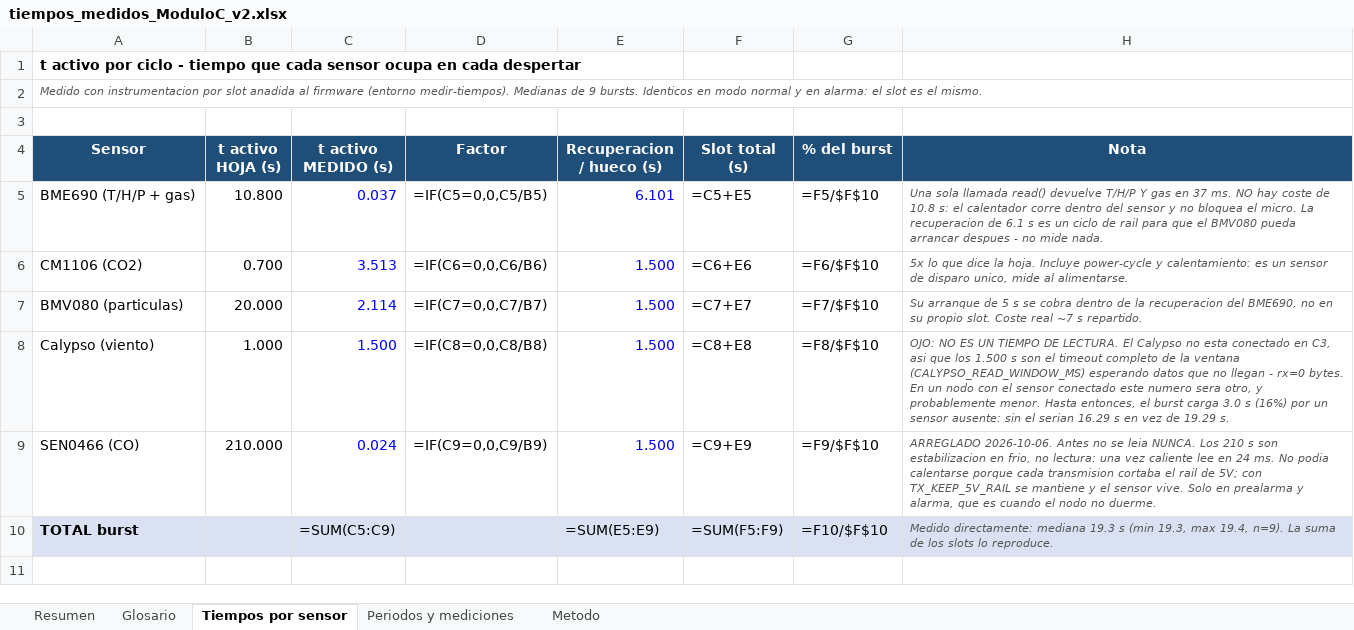
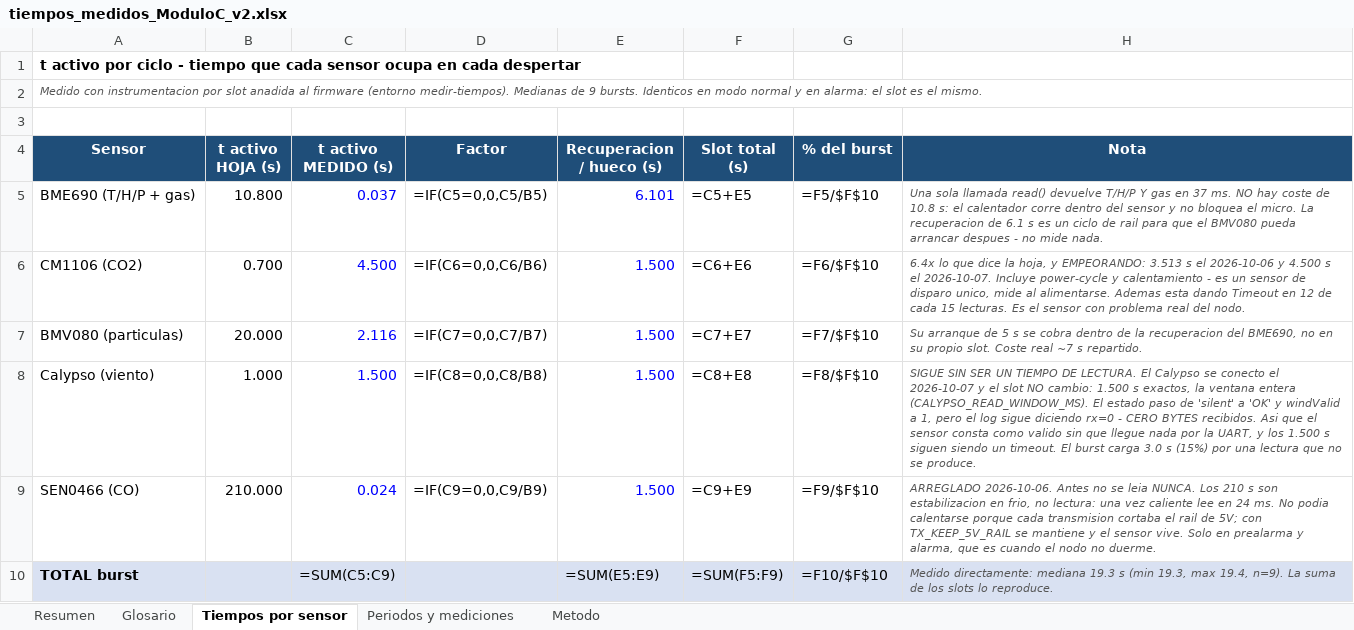
Before and after one commit to Gus-sip/Circular_ForrestV2, an Excel workbook: notes/tiempos_medidos_ModuloC_v2.xlsx, sheet Tiempos por sensor, drawn as a sheet; values as stored, in another font and other column widths than the file's, no borders; formulas without a stored value are shown as written; the diff names each change by its address in the sheet, - before the commit and + after, or states it on an @@ line.

```diff
--- a/notes/tiempos_medidos_ModuloC_v2.xlsx (sheet Tiempos por sensor)
+++ b/notes/tiempos_medidos_ModuloC_v2.xlsx (sheet Tiempos por sensor)
-C6 (t activo MEDIDO (s)): 3.513
+C6 (t activo MEDIDO (s)): 4.500
-H6 (Nota): 5x lo que dice la hoja. Incluye power-cycle y calentamiento: es un sensor de disparo unico, mide al alimentarse.
+H6 (Nota): 6.4x lo que dice la hoja, y EMPEORANDO: 3.513 s el 2026-10-06 y 4.500 s el 2026-10-07. Incluye power-cycle y calentamiento - es un sensor de disparo unico, mide al alimentarse. Ademas esta dando Timeout en 12 de cada 15 lecturas. Es el sensor con problema real del nodo.
-C7 (t activo MEDIDO (s)): 2.114
+C7 (t activo MEDIDO (s)): 2.116
-H8 (Nota): OJO: NO ES UN TIEMPO DE LECTURA. El Calypso no esta conectado en C3, asi que los 1.500 s son el timeout completo de la ventana (CALYPSO_READ_WINDOW_MS) esperando datos que no llegan - rx=0 bytes. En un nodo con el sensor conectado este numero sera otro, y probablemente menor. Hasta entonces, el burst carga 3.0 s (16%) por un sensor ausente: sin el serian 16.29 s en vez de 19.29 s.
+H8 (Nota): SIGUE SIN SER UN TIEMPO DE LECTURA. El Calypso se conecto el 2026-10-07 y el slot NO cambio: 1.500 s exactos, la ventana entera (CALYPSO_READ_WINDOW_MS). El estado paso de 'silent' a 'OK' y windValid a 1, pero el log sigue diciendo rx=0 - CERO BYTES recibidos. Asi que el sensor consta como valido sin que llegue nada por la UART, y los 1.500 s siguen siendo un timeout. El burst carga 3.0 s (15%) por una lectura que no se produce.
```
Also changed, not shown: sheet Resumen, sheet Metodo, sheet Periodos y mediciones, 2 other files.
